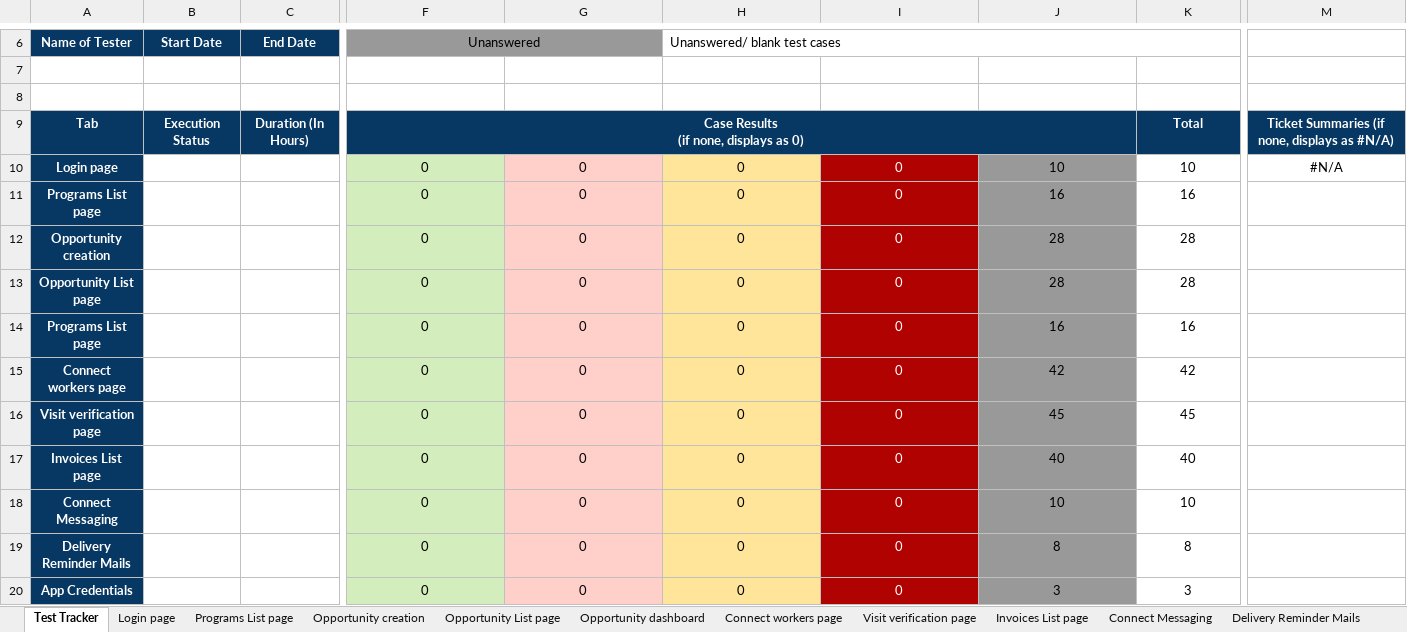
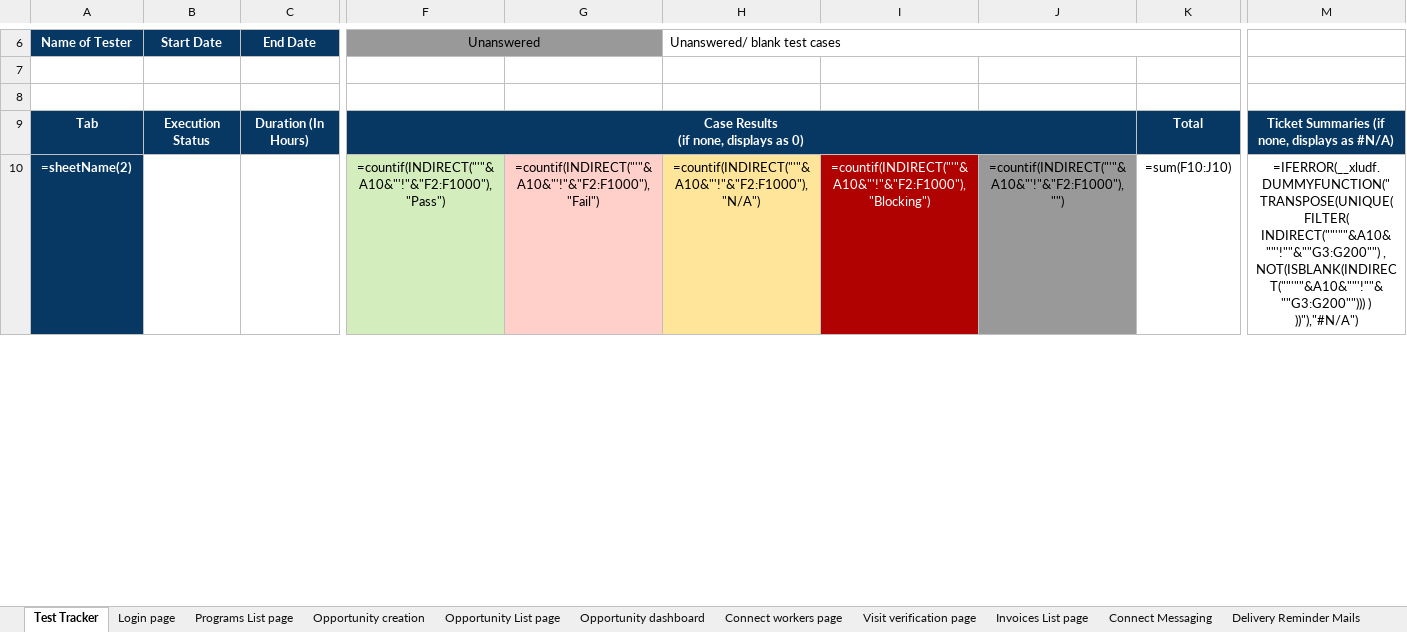
Before and after one commit to dimagi/dimagi-qa-ccc, an Excel workbook: test_plans/CCC_Web_Platform_MTP.xlsx, sheet Test Tracker, drawn as a sheet; only a part is shown, gaps mark what is left out; values as stored, in another font and other column widths than the file's, no borders; formulas without a stored value are shown as written; charts and pictures and conditional formats not drawn; removed rows and columns are numbered as before the commit, all else as after; rows hold the shown columns only; the diff covers the shown part only; the diff names each change by its address in the sheet, - before the commit and + after, or states it on an @@ line.

```diff
--- a/test_plans/CCC_Web_Platform_MTP.xlsx (sheet Test Tracker)
+++ b/test_plans/CCC_Web_Platform_MTP.xlsx (sheet Test Tracker)
-row 10: Login page |  |  | 0 | 0 | 0 | 0 | 10 | 10 | #N/A
-row 11: Programs List page |  |  | 0 | 0 | 0 | 0 | 16 | 16
-row 12: Opportunity creation |  |  | 0 | 0 | 0 | 0 | 28 | 28
-row 13: Opportunity List page |  |  | 0 | 0 | 0 | 0 | 28 | 28
-row 14: Programs List page |  |  | 0 | 0 | 0 | 0 | 16 | 16
-row 15: Connect workers page |  |  | 0 | 0 | 0 | 0 | 42 | 42
-row 16: Visit verification page |  |  | 0 | 0 | 0 | 0 | 45 | 45
-row 17: Invoices List page |  |  | 0 | 0 | 0 | 0 | 40 | 40
-row 18: Connect Messaging |  |  | 0 | 0 | 0 | 0 | 10 | 10
-row 19: Delivery Reminder Mails |  |  | 0 | 0 | 0 | 0 | 8 | 8
-row 20: App Credentials |  |  | 0 | 0 | 0 | 0 | 3 | 3
+row 10: =sheetName(2) |  |  | =countif(INDIRECT("'"&A10&"'!"&"F2:F1000"), "Pass") | =countif(INDIRECT("'"&A10&"'!"&"F2:F1000"), "Fail") | =countif(INDIRECT("'"&A10&"'!"&"F2:F1000"), "N/A") | =countif(INDIRECT("'"&A10&"'!"&"F2:F1000"), "Blocking") | =countif(INDIRECT("'"&A10&"'!"&"F2:F1000"), "") | =sum(F10:J10) | =IFERROR(__xludf.DUMMYFUNCTION(" TRANSPOSE(UNIQUE( FILTER( INDIRECT(""'""&A10&""'!""&""G3:G200"") , NOT(ISBLANK(INDIRECT(""'""&A10&""'!""&""G3:G200""))) ) ))"),"#N/A")
```
Also changed, not shown: 10 added rows and 1 edited cell elsewhere in this sheet, other sheet tabs, charts or pictures.
